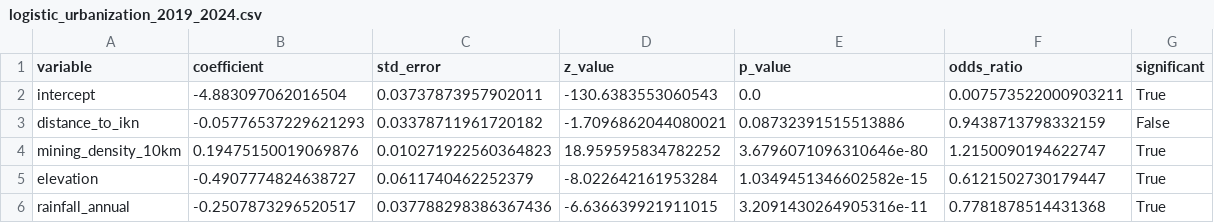
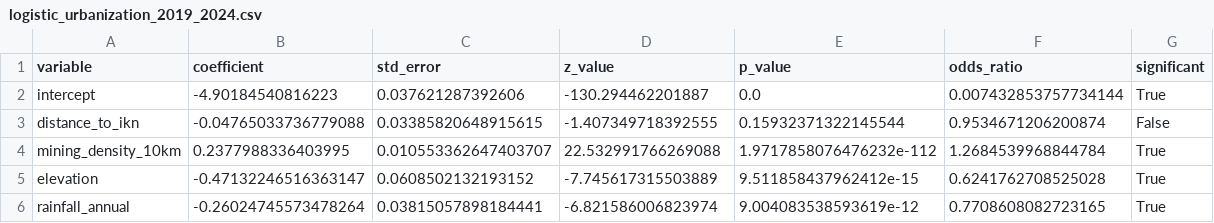
Before and after one commit to nadia1262/datmin-3-v4, a CSV file: results/driver_analysis_v2/logistic_urbanization_2019_2024.csv, drawn as a sheet.

```diff
--- a/results/driver_analysis_v2/logistic_urbanization_2019_2024.csv
+++ b/results/driver_analysis_v2/logistic_urbanization_2019_2024.csv
@@ -1,6 +1,6 @@
 variable,coefficient,std_error,z_value,p_value,odds_ratio,significant
-intercept,-4.883097062016504,0.03737873957902011,-130.6383553060543,0.0,0.007573522000903211,True
-distance_to_ikn,-0.05776537229621293,0.03378711961720182,-1.7096862044080021,0.08732391515513886,0.9438713798332159,False
-mining_density_10km,0.19475150019069876,0.010271922560364823,18.959595834782252,3.6796071096310646e-80,1.2150090194622747,True
-elevation,-0.4907774824638727,0.0611740462252379,-8.022642161953284,1.0349451346602582e-15,0.6121502730179447,True
-rainfall_annual,-0.2507873296520517,0.037788298386367436,-6.636639921911015,3.2091430264905316e-11,0.7781878514431368,True
+intercept,-4.90184540816223,0.037621287392606,-130.294462201887,0.0,0.007432853757734144,True
+distance_to_ikn,-0.04765033736779088,0.03385820648915615,-1.407349718392555,0.15932371322145544,0.9534671206200874,False
+mining_density_10km,0.2377988336403995,0.010553362647403707,22.532991766269088,1.9717858076476232e-112,1.2684539968844784,True
+elevation,-0.47132246516363147,0.0608502132193152,-7.745617315503889,9.511858437962412e-15,0.6241762708525028,True
+rainfall_annual,-0.26024745573478264,0.03815057898184441,-6.821586006823974,9.004083538593619e-12,0.7708608082723165,True
```
Also changed, not shown: 21 other files.
